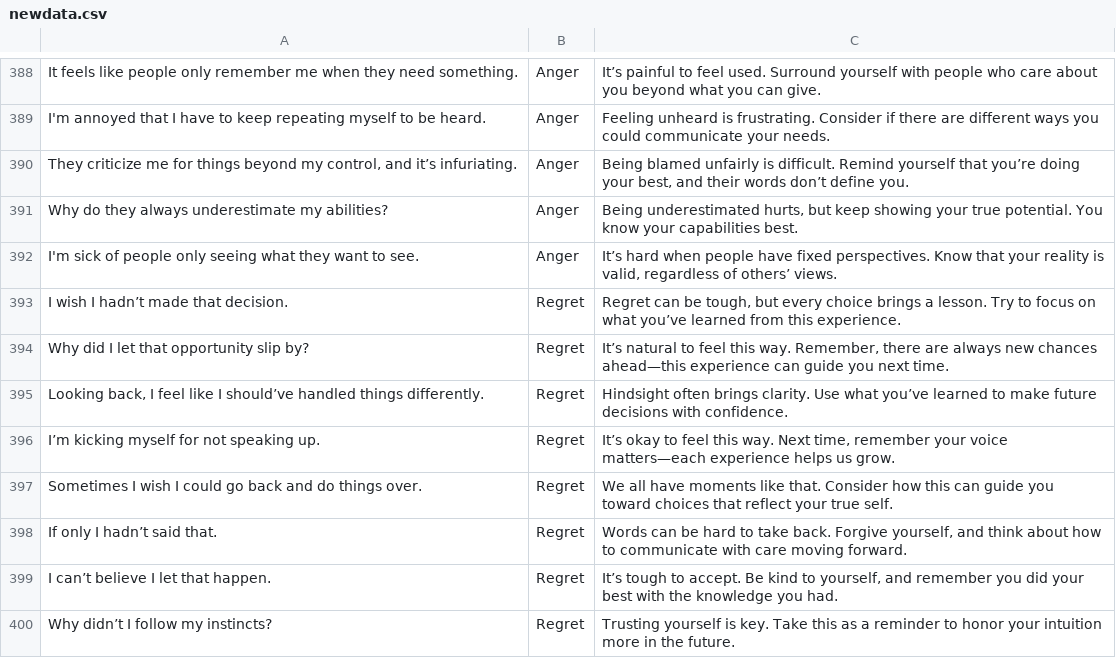
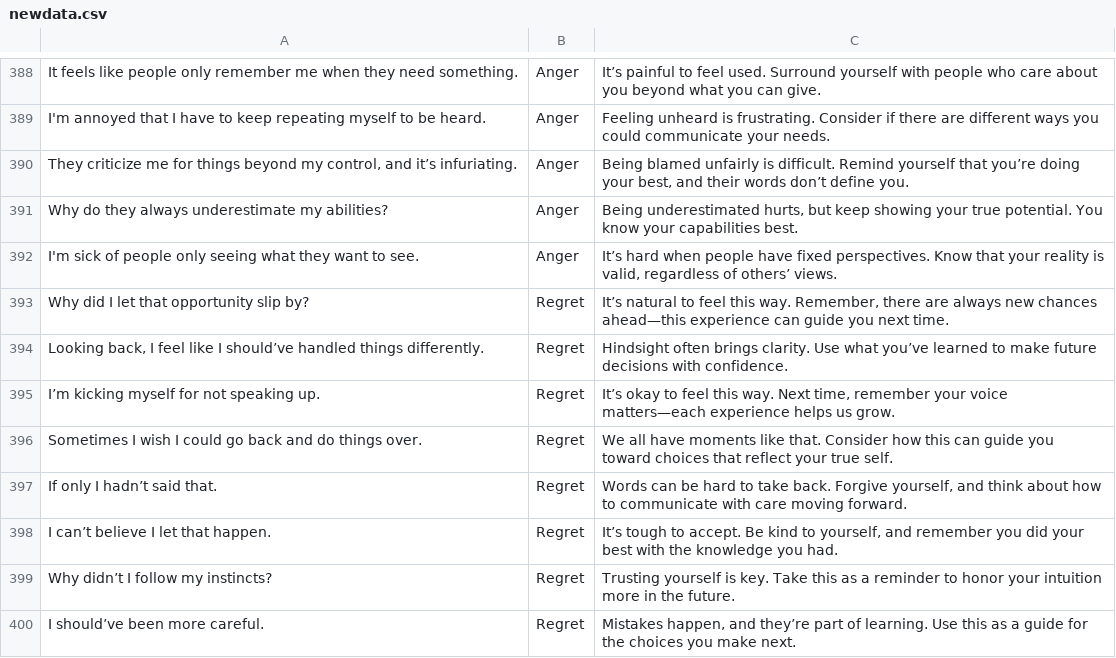
Before and after one commit to keshavChopra2210/Hack-the-hills, a CSV file: newdata.csv, drawn as a sheet; only a part is shown, gaps mark what is left out; the shorter side is filled out with more unchanged rows; the diff names each change by its address in the sheet, - before the commit and + after, or states it on an @@ line.

Commit message:
Update newdata.csv

```diff
--- a/newdata.csv
+++ b/newdata.csv
-row 393: I wish I hadn’t made that decision. | Regret | Regret can be tough, but every choice brings a lesson. Try to focus on what you’ve learned from this experience.
```
